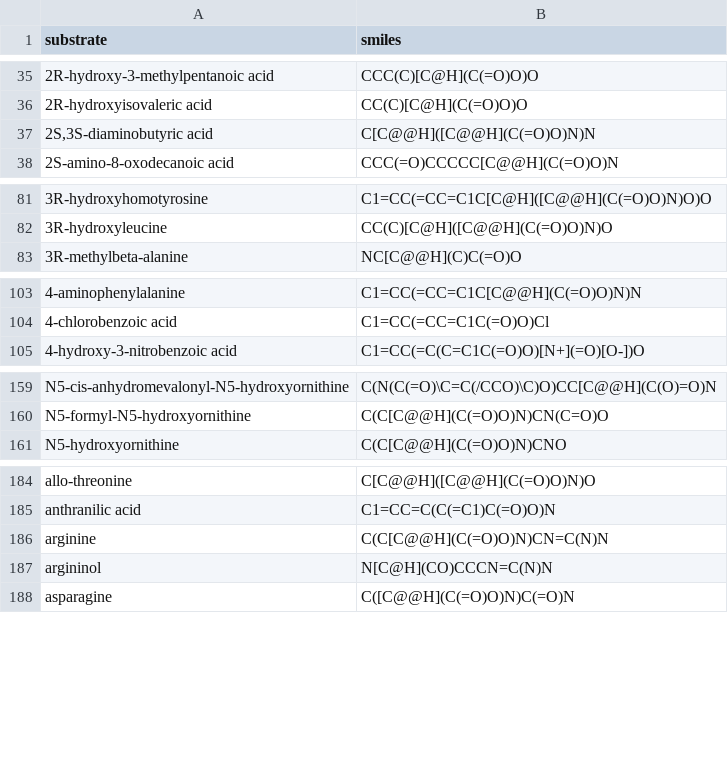
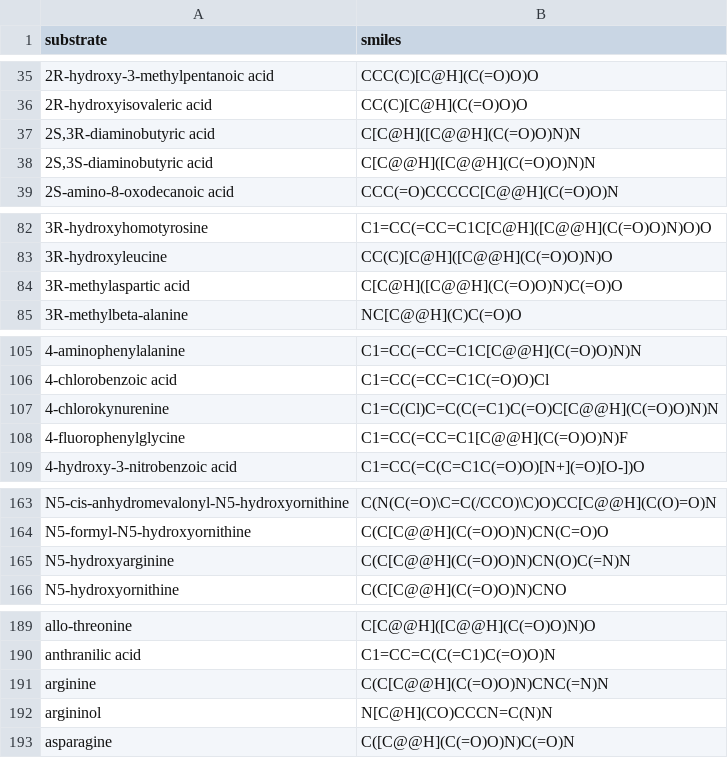
Before and after one commit to BTheDragonMaster/natu, a TSV file: src/natu/data/structures/smiles.tsv, drawn as a sheet; only a part is shown, gaps mark what is left out; the diff covers the shown part only.

Commit message:
Add substrates and standardise arginine

```diff
--- a/src/natu/data/structures/smiles.tsv
+++ b/src/natu/data/structures/smiles.tsv
@@ -36,2 +36,3 @@ substrate	smiles
 2R-hydroxyisovaleric acid	CC(C)[C@H](C(=O)O)O
+2S,3R-diaminobutyric acid	C[C@H]([C@@H](C(=O)O)N)N
 2S,3S-diaminobutyric acid	C[C@@H]([C@@H](C(=O)O)N)N
@@ -82,2 +83,3 @@ substrate	smiles
 3R-hydroxyleucine	CC(C)[C@H]([C@@H](C(=O)O)N)O
+3R-methylaspartic acid	C[C@H]([C@@H](C(=O)O)N)C(=O)O
 3R-methylbeta-alanine	NC[C@@H](C)C(=O)O
@@ -104,2 +106,4 @@ substrate	smiles
 4-chlorobenzoic acid	C1=CC(=CC=C1C(=O)O)Cl
+4-chlorokynurenine	C1=C(Cl)C=C(C(=C1)C(=O)C[C@@H](C(=O)O)N)N
+4-fluorophenylglycine	C1=CC(=CC=C1[C@@H](C(=O)O)N)F
 4-hydroxy-3-nitrobenzoic acid	C1=CC(=C(C=C1C(=O)O)[N+](=O)[O-])O
@@ -160,2 +164,3 @@ N5-cis-anhydromevalonyl-N5-hydroxyornithine	C(N(C(=O)\C=C(/CCO)\C)O)CC[C@@H](C(O
 N5-formyl-N5-hydroxyornithine	C(C[C@@H](C(=O)O)N)CN(C=O)O
+N5-hydroxyarginine	C(C[C@@H](C(=O)O)N)CN(O)C(=N)N
 N5-hydroxyornithine	C(C[C@@H](C(=O)O)N)CNO
@@ -185,3 +190,3 @@ allo-threonine	C[C@@H]([C@@H](C(=O)O)N)O
 anthranilic acid	C1=CC=C(C(=C1)C(=O)O)N
-arginine	C(C[C@@H](C(=O)O)N)CN=C(N)N
+arginine	C(C[C@@H](C(=O)O)N)CNC(=N)N
 argininol	N[C@H](CO)CCCN=C(N)N
```
Also changed, not shown: 2 edited cells elsewhere in this file, src/natu/data/structures/paras_smiles.tsv.
